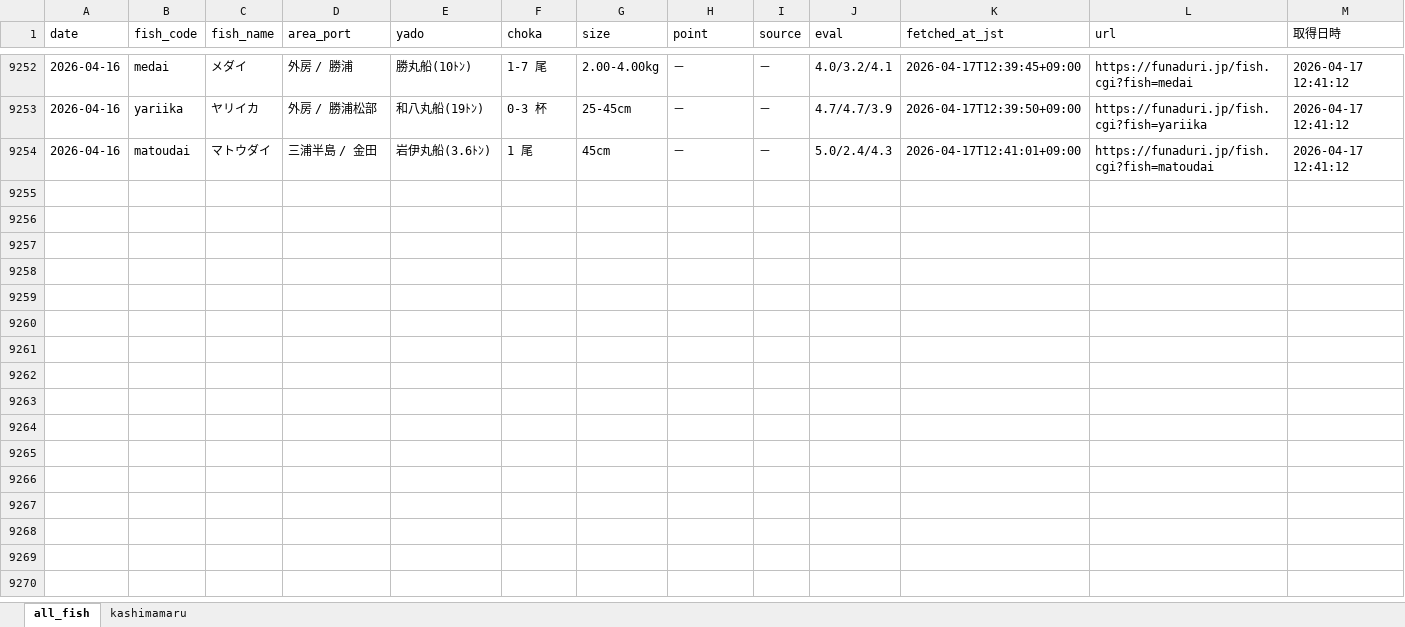
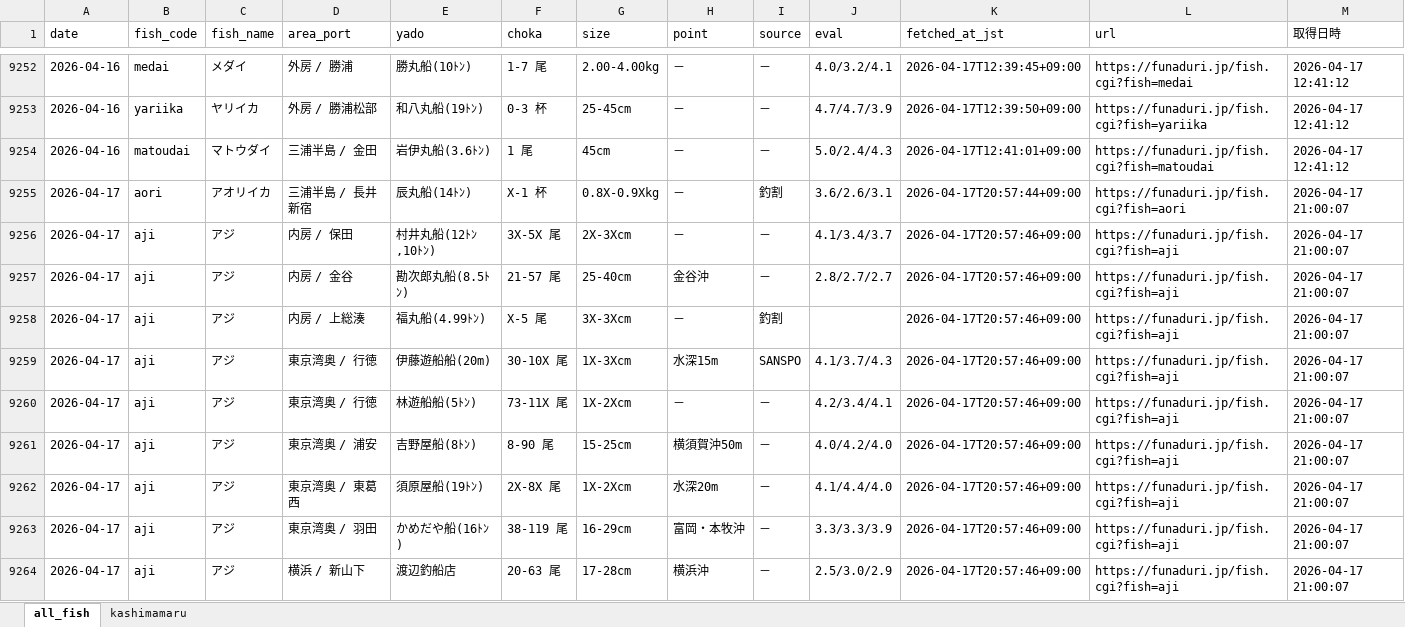
Before and after one commit to haradatakahiro/funaduri-tatiuo-auto, an Excel workbook: data/funaduri_daily.xlsx, sheet all_fish, drawn as a sheet; only a part is shown, gaps mark what is left out; values as stored, in another font and other column widths than the file's, no borders; the diff covers the shown part only; the diff names each change by its address in the sheet, - before the commit and + after, or states it on an @@ line.

```diff
--- a/data/funaduri_daily.xlsx (sheet all_fish)
+++ b/data/funaduri_daily.xlsx (sheet all_fish)
+row 9255: 2026-04-17 | aori | アオリイカ | 三浦半島 / 長井新宿 | 辰丸船(14ﾄﾝ) | X-1 杯 | 0.8X-0.9Xkg | － | 釣割 | 3.6/2.6/3.1 | 2026-04-17T20:57:44+09:00 | https://funaduri.jp/fish.cgi?fish=aori | 2026-04-17 21:00:07
+row 9256: 2026-04-17 | aji | アジ | 内房 / 保田 | 村井丸船(12ﾄﾝ,10ﾄﾝ) | 3X-5X 尾 | 2X-3Xcm | － | － | 4.1/3.4/3.7 | 2026-04-17T20:57:46+09:00 | https://funaduri.jp/fish.cgi?fish=aji | 2026-04-17 21:00:07
+row 9257: 2026-04-17 | aji | アジ | 内房 / 金谷 | 勘次郎丸船(8.5ﾄﾝ) | 21-57 尾 | 25-40cm | 金谷沖 | － | 2.8/2.7/2.7 | 2026-04-17T20:57:46+09:00 | https://funaduri.jp/fish.cgi?fish=aji | 2026-04-17 21:00:07
+row 9258: 2026-04-17 | aji | アジ | 内房 / 上総湊 | 福丸船(4.99ﾄﾝ) | X-5 尾 | 3X-3Xcm | － | 釣割 |  | 2026-04-17T20:57:46+09:00 | https://funaduri.jp/fish.cgi?fish=aji | 2026-04-17 21:00:07
+row 9259: 2026-04-17 | aji | アジ | 東京湾奥 / 行徳 | 伊藤遊船船(20m) | 30-10X 尾 | 1X-3Xcm | 水深15m | SANSPO | 4.1/3.7/4.3 | 2026-04-17T20:57:46+09:00 | https://funaduri.jp/fish.cgi?fish=aji | 2026-04-17 21:00:07
+row 9260: 2026-04-17 | aji | アジ | 東京湾奥 / 行徳 | 林遊船船(5ﾄﾝ) | 73-11X 尾 | 1X-2Xcm | － | － | 4.2/3.4/4.1 | 2026-04-17T20:57:46+09:00 | https://funaduri.jp/fish.cgi?fish=aji | 2026-04-17 21:00:07
+row 9261: 2026-04-17 | aji | アジ | 東京湾奥 / 浦安 | 吉野屋船(8ﾄﾝ) | 8-90 尾 | 15-25cm | 横須賀沖50m | － | 4.0/4.2/4.0 | 2026-04-17T20:57:46+09:00 | https://funaduri.jp/fish.cgi?fish=aji | 2026-04-17 21:00:07
+row 9262: 2026-04-17 | aji | アジ | 東京湾奥 / 東葛西 | 須原屋船(19ﾄﾝ) | 2X-8X 尾 | 1X-2Xcm | 水深20m | － | 4.1/4.4/4.0 | 2026-04-17T20:57:46+09:00 | https://funaduri.jp/fish.cgi?fish=aji | 2026-04-17 21:00:07
+row 9263: 2026-04-17 | aji | アジ | 東京湾奥 / 羽田 | かめだや船(16ﾄﾝ) | 38-119 尾 | 16-29cm | 富岡・本牧沖 | － | 3.3/3.3/3.9 | 2026-04-17T20:57:46+09:00 | https://funaduri.jp/fish.cgi?fish=aji | 2026-04-17 21:00:07
+row 9264: 2026-04-17 | aji | アジ | 横浜 / 新山下 | 渡辺釣船店 | 20-63 尾 | 17-28cm | 横浜沖 | － | 2.5/3.0/2.9 | 2026-04-17T20:57:46+09:00 | https://funaduri.jp/fish.cgi?fish=aji | 2026-04-17 21:00:07
```
Also changed, not shown: 100 added rows elsewhere in this sheet, sheet kashimamaru.
